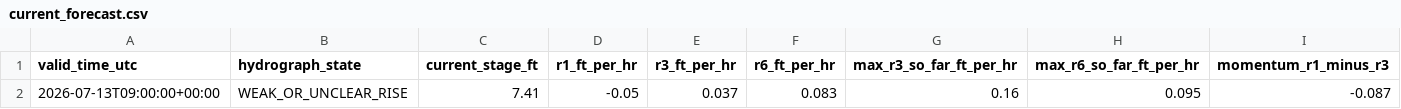
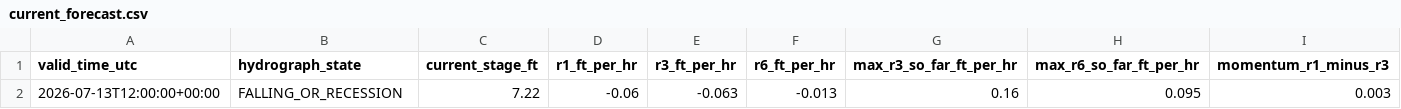
Before and after one commit to mefferso/hobo-mcneil-analog-live-v3, a CSV file: docs/output/current_forecast.csv, drawn as a sheet; only a part is shown; removed rows and columns are numbered as before the commit, all else as after; rows hold the shown columns only; the diff names each change by its address in the sheet, - before the commit and + after, or states it on an @@ line.

```diff
--- a/docs/output/current_forecast.csv
+++ b/docs/output/current_forecast.csv
-row 2: 2026-07-13T09:00:00+00:00 | WEAK_OR_UNCLEAR_RISE | 7.41 | -0.05 | 0.037 | 0.083 | 0.16 | 0.095 | -0.087
+row 2: 2026-07-13T12:00:00+00:00 | FALLING_OR_RECESSION | 7.22 | -0.06 | -0.063 | -0.013 | 0.16 | 0.095 | 0.003
```
Also changed, not shown: docs/output/current_analogs.csv, 1 other file.
